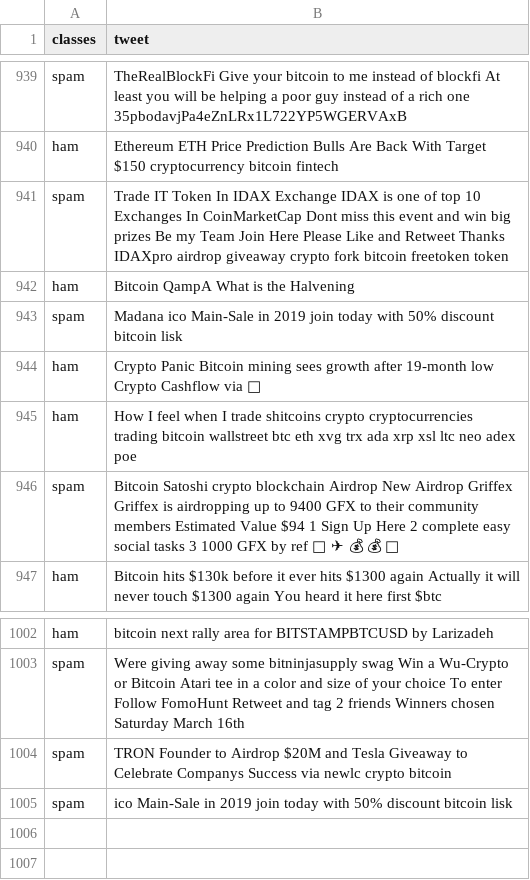
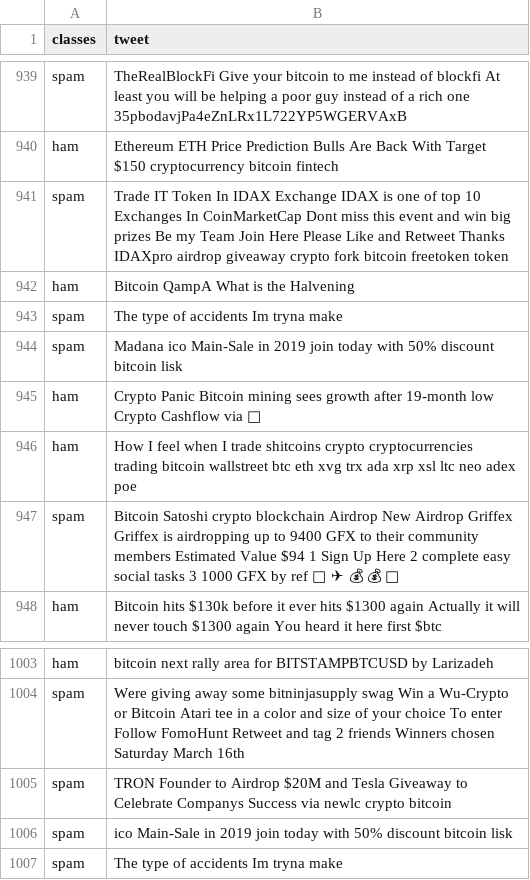
Before and after one commit to andyjk15/cryptosky-backend, a CSV file: data_collector/spam_ham.csv, drawn as a sheet; only a part is shown, gaps mark what is left out; the diff names each change by its address in the sheet, - before the commit and + after, or states it on an @@ line.

Commit message:
Data collection finalised and Neural Net complete

```diff
--- a/data_collector/spam_ham.csv
+++ b/data_collector/spam_ham.csv
+row 943: spam | The type of accidents Im tryna make
+row 1007: spam | The type of accidents Im tryna make
```
Also changed, not shown: 17 other files.
